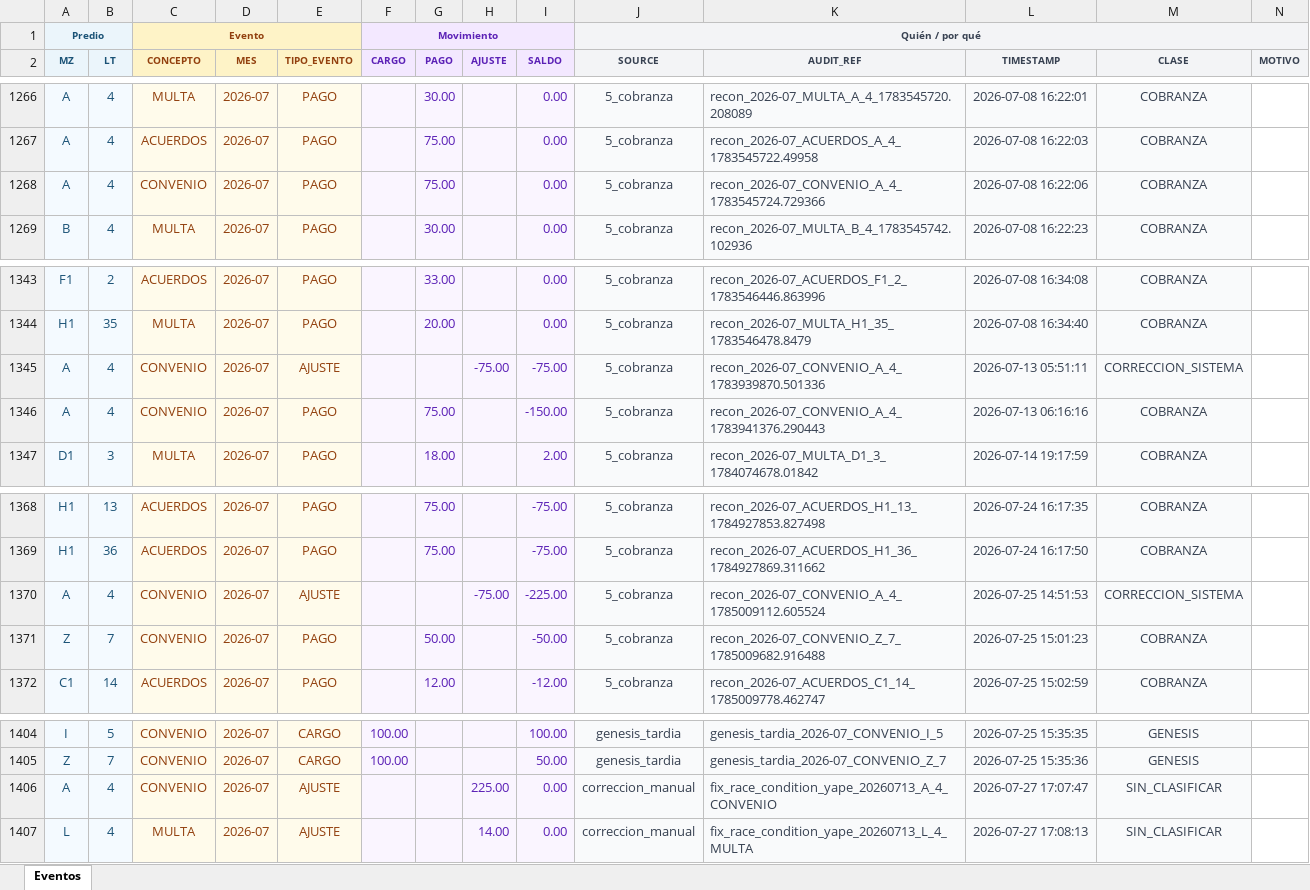
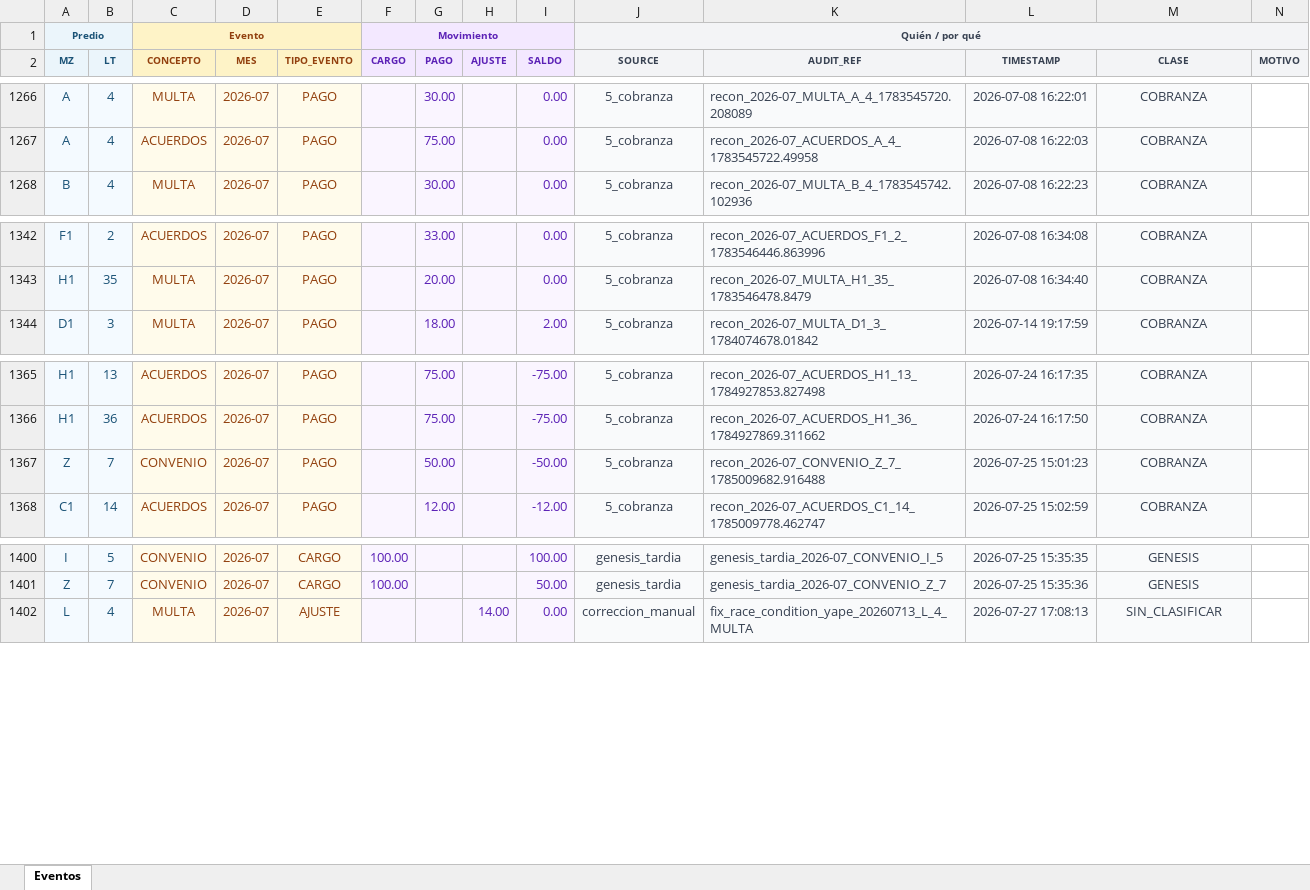
Before and after one commit to Thariel198/jaas-saas, an Excel workbook: shared/seguimiento_pueblo.xlsx, sheet Eventos, drawn as a sheet; only a part is shown, gaps mark what is left out; values as stored, in another font and other column widths than the file's, no borders; the diff names each change by its address in the sheet, - before the commit and + after, or states it on an @@ line.

```diff
--- a/shared/seguimiento_pueblo.xlsx (sheet Eventos)
+++ b/shared/seguimiento_pueblo.xlsx (sheet Eventos)
-row 1268: A | 4 | CONVENIO | 2026-07 | PAGO |  | 75.00 |  | 0.00 | 5_cobranza | recon_2026-07_CONVENIO_A_4_1783545724.729366 | 2026-07-08 16:22:06 | COBRANZA
-row 1345: A | 4 | CONVENIO | 2026-07 | AJUSTE |  |  | -75.00 | -75.00 | 5_cobranza | recon_2026-07_CONVENIO_A_4_1783939870.501336 | 2026-07-13 05:51:11 | CORRECCION_SISTEMA
-row 1346: A | 4 | CONVENIO | 2026-07 | PAGO |  | 75.00 |  | -150.00 | 5_cobranza | recon_2026-07_CONVENIO_A_4_1783941376.290443 | 2026-07-13 06:16:16 | COBRANZA
-row 1370: A | 4 | CONVENIO | 2026-07 | AJUSTE |  |  | -75.00 | -225.00 | 5_cobranza | recon_2026-07_CONVENIO_A_4_1785009112.605524 | 2026-07-25 14:51:53 | CORRECCION_SISTEMA
-row 1406: A | 4 | CONVENIO | 2026-07 | AJUSTE |  |  | 225.00 | 0.00 | correccion_manual | fix_race_condition_yape_20260713_A_4_CONVENIO | 2026-07-27 17:07:47 | SIN_CLASIFICAR
```
Also changed, not shown: shared/vista_seguimiento_pueblo.xlsx, 3 other files.
